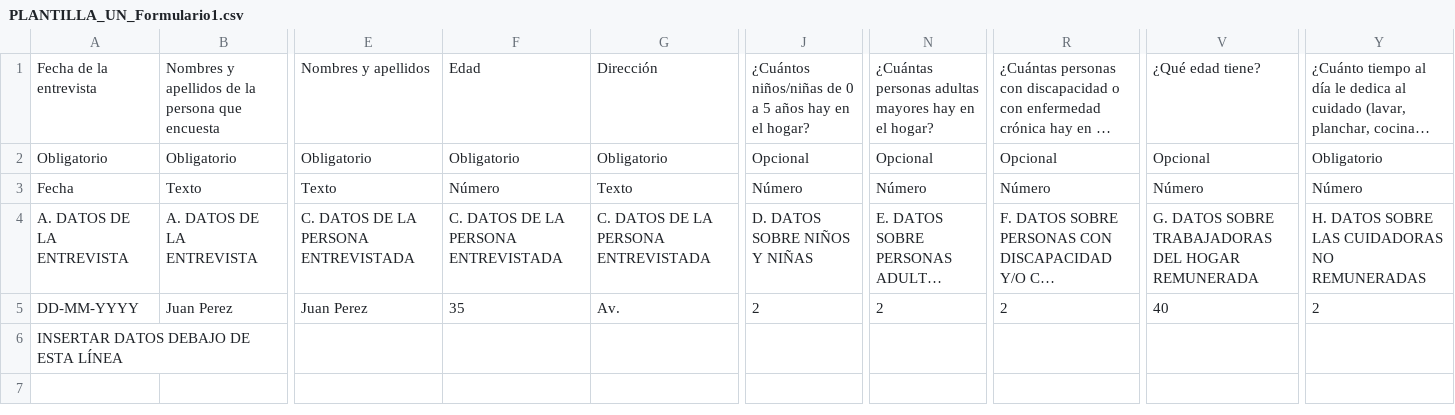
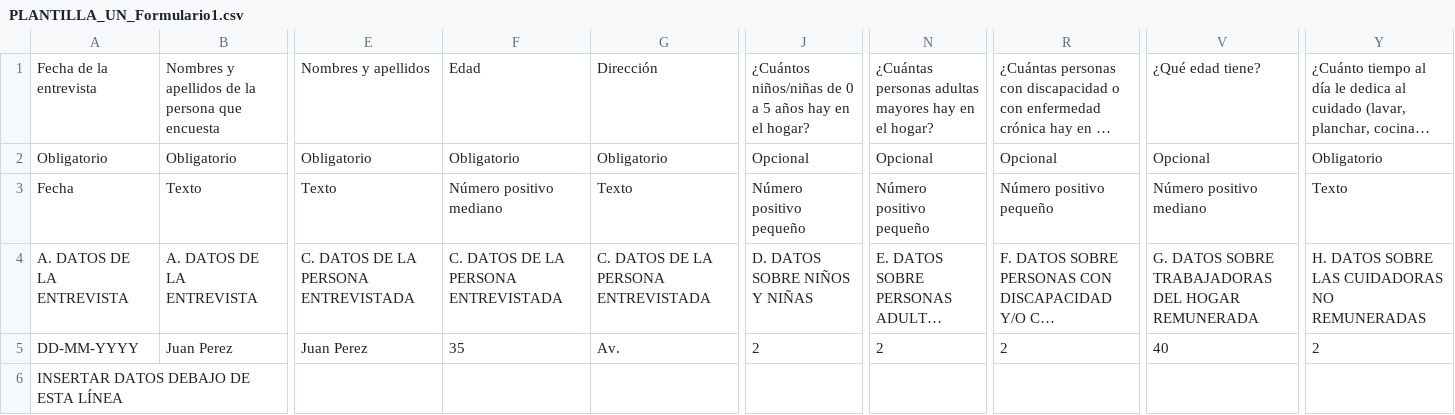
Before and after one commit to manuelpalomino10/Proy_iWeb, a CSV file: UNmujeres/src/main/webapp/WEB-INF/reportes/PLANTILLA_UN_Formulario1.csv, drawn as a sheet; only a part is shown, gaps mark what is left out; long unchanged cells end in …; the diff names each change by its address in the sheet, - before the commit and + after, or states it on an @@ line.

```diff
--- a/UNmujeres/src/main/webapp/WEB-INF/reportes/PLANTILLA_UN_Formulario1.csv
+++ b/UNmujeres/src/main/webapp/WEB-INF/reportes/PLANTILLA_UN_Formulario1.csv
-F3: Número
+F3: Número positivo mediano
-J3: Número
+J3: Número positivo pequeño
-N3: Número
+N3: Número positivo pequeño
-R3: Número
+R3: Número positivo pequeño
-V3: Número
+V3: Número positivo mediano
-Y3: Número
+Y3: Texto
```
Also changed, not shown: UNmujeres/src/main/webapp/WEB-INF/reportes/PLANTILLA_Nuevo_Formulario.csv, UNmujeres/src/main/webapp/WEB-INF/reportes/PLANTILLA_UN_Formulario3.csv, 7 other files.
